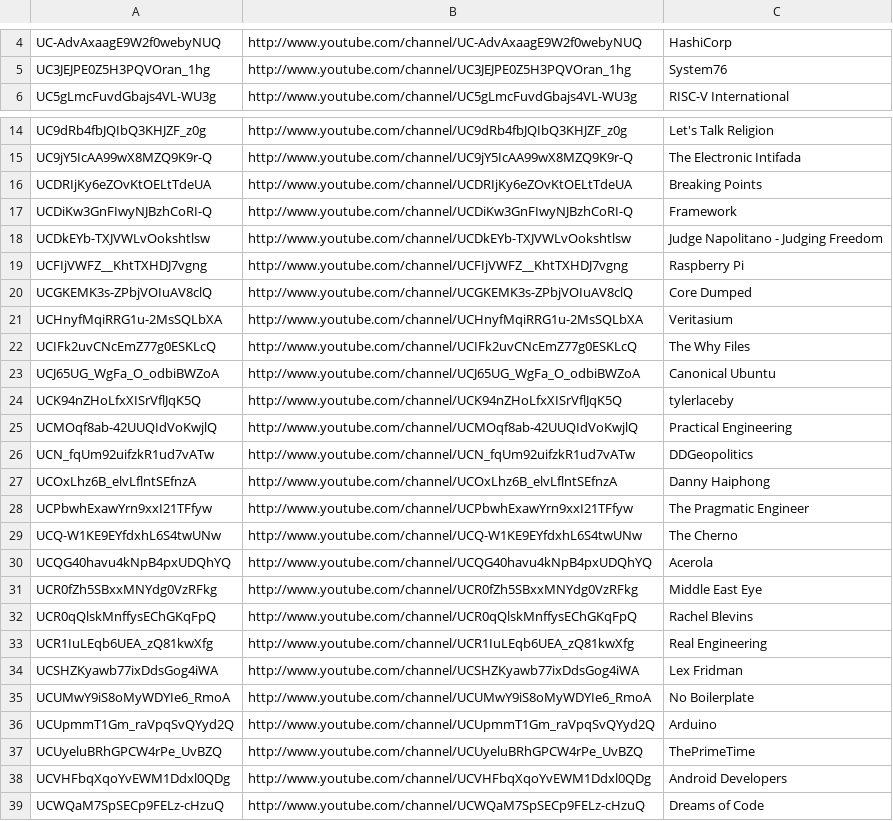
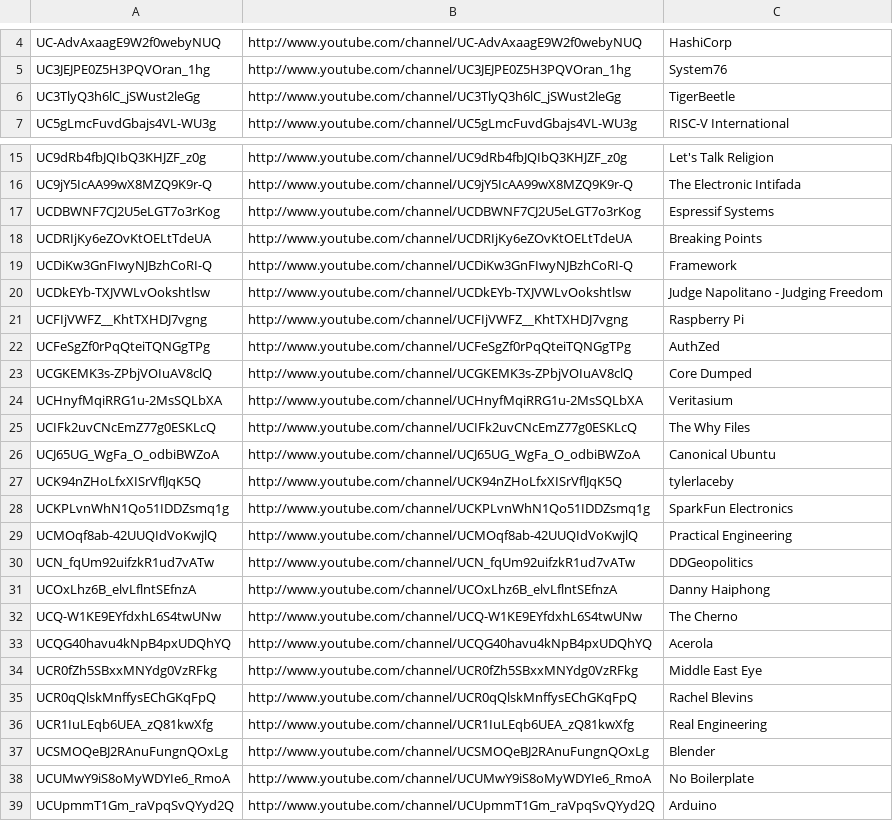
Before and after one commit to HyaenaTechnologies/configuration, a CSV file: documentation/youtube-subscriptions.csv, drawn as a sheet; only a part is shown, gaps mark what is left out; the shorter side is filled out with more unchanged rows; removed rows and columns are numbered as before the commit, all else as after; the diff names each change by its address in the sheet, - before the commit and + after, or states it on an @@ line.

```diff
--- a/documentation/youtube-subscriptions.csv
+++ b/documentation/youtube-subscriptions.csv
+row 6: UC3TlyQ3h6lC_jSWust2leGg | http://www.youtube.com/channel/UC3TlyQ3h6lC_jSWust2leGg | TigerBeetle
+row 17: UCDBWNF7CJ2U5eLGT7o3rKog | http://www.youtube.com/channel/UCDBWNF7CJ2U5eLGT7o3rKog | Espressif Systems
+row 22: UCFeSgZf0rPqQteiTQNGgTPg | http://www.youtube.com/channel/UCFeSgZf0rPqQteiTQNGgTPg | AuthZed
+row 28: UCKPLvnWhN1Qo51IDDZsmq1g | http://www.youtube.com/channel/UCKPLvnWhN1Qo51IDDZsmq1g | SparkFun Electronics
-row 28: UCPbwhExawYrn9xxI21TFfyw | http://www.youtube.com/channel/UCPbwhExawYrn9xxI21TFfyw | The Pragmatic Engineer
-row 34: UCSHZKyawb77ixDdsGog4iWA | http://www.youtube.com/channel/UCSHZKyawb77ixDdsGog4iWA | Lex Fridman
+row 37: UCSMOQeBJ2RAnuFungnQOxLg | http://www.youtube.com/channel/UCSMOQeBJ2RAnuFungnQOxLg | Blender
```
Also changed, not shown: 2 other files.
